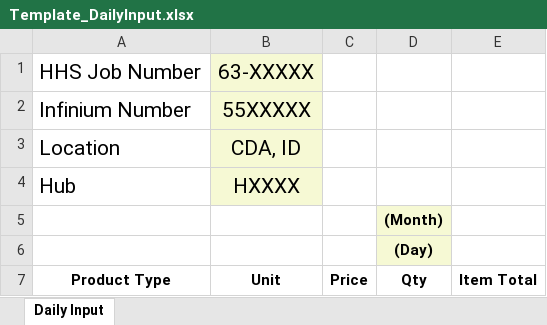
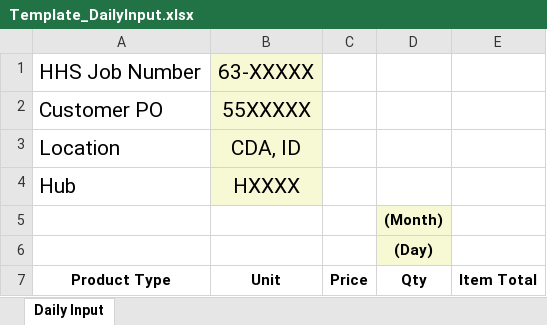
Before and after one commit to Aeronas/hhs-automate, an Excel workbook: HHS Operations/Templates/Template_DailyInput.xlsx, sheet Daily Input, drawn as a sheet; only a part is shown; values as stored, in another font and other column widths than the file's, no borders; the diff names each change by its address in the sheet, - before the commit and + after, or states it on an @@ line.

Commit message:
Fixes/Updates
Add README notes, fixed data box errors, fixed project name errors

```diff
--- a/HHS Operations/Templates/Template_DailyInput.xlsx (sheet Daily Input)
+++ b/HHS Operations/Templates/Template_DailyInput.xlsx (sheet Daily Input)
-A2 (Product Type): Infinium Number
+A2 (Product Type): Customer PO
```
Also changed, not shown: HHS Operations/Templates/Template_ProjectTracker.xlsx, 8 other files.
